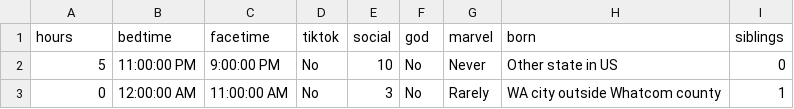
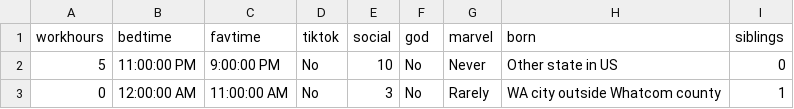
Before and after one commit to Banhamt/240, a CSV file: survey_f24.csv, drawn as a sheet; only a part is shown.

Commit message:
Add files via upload

```diff
--- a/survey_f24.csv
+++ b/survey_f24.csv
@@ -1,2 +1,2 @@
-hours,bedtime,facetime,tiktok,social,god,marvel,born,siblings
+workhours,bedtime,favtime,tiktok,social,god,marvel,born,siblings
 5,11:00:00 PM,9:00:00 PM,No,10,No,Never,Other state in US,0
```
